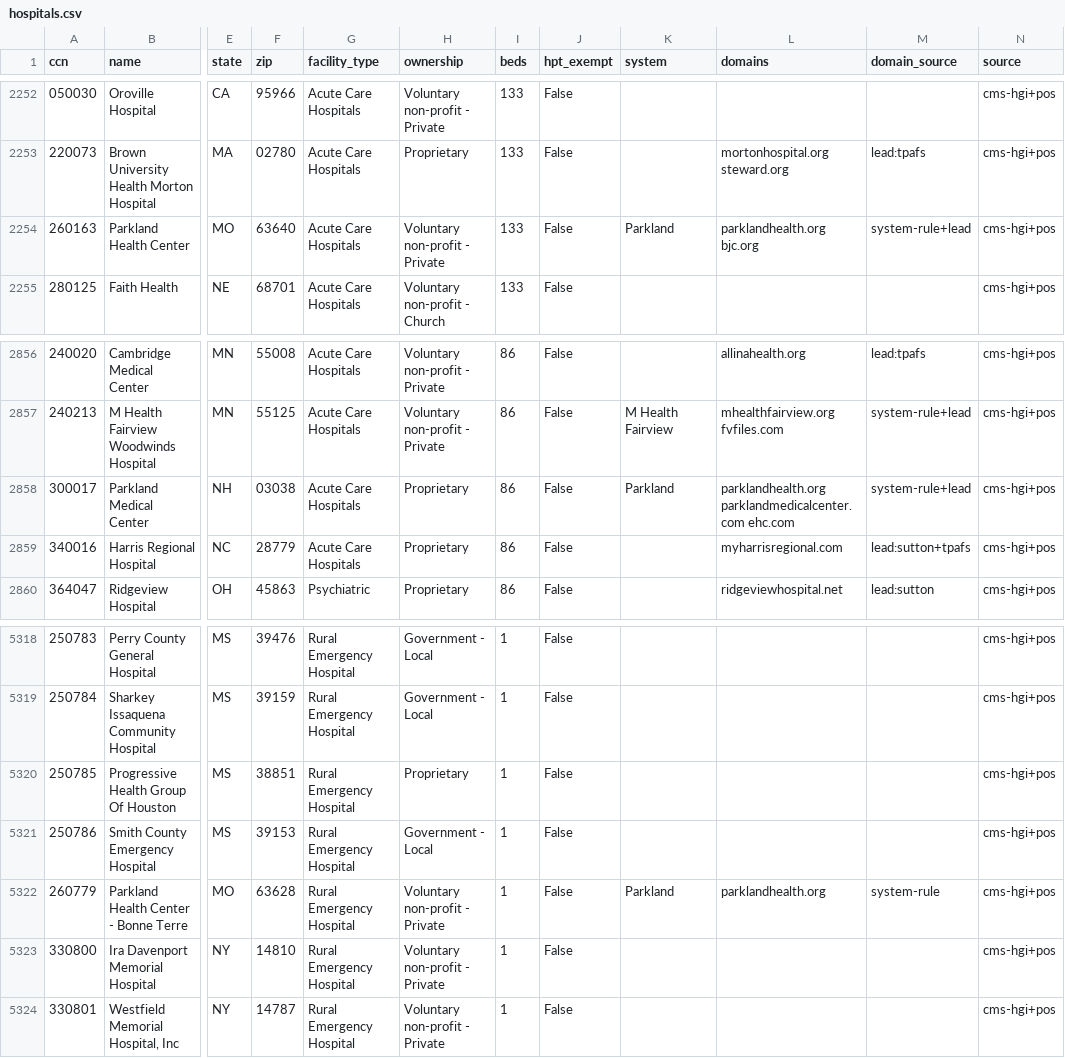
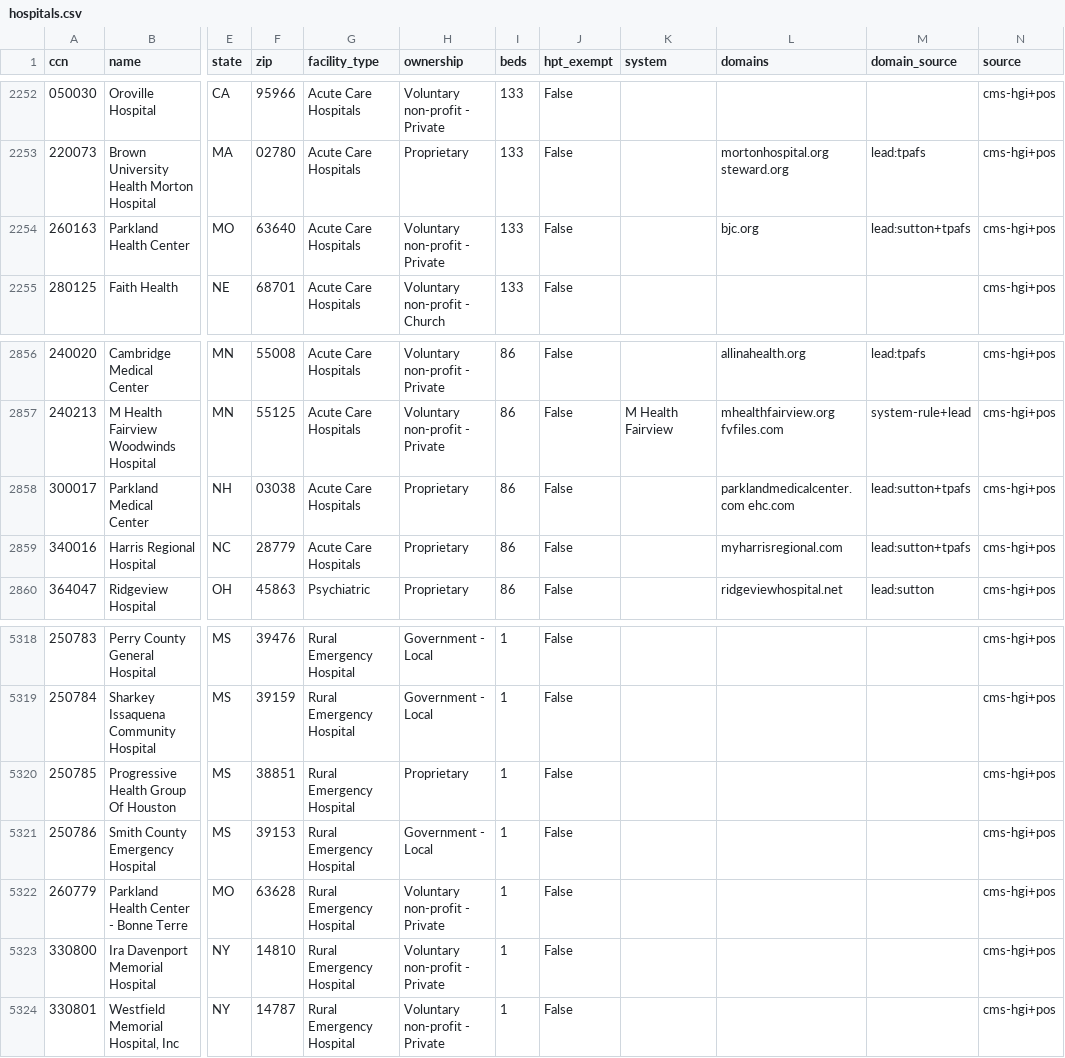
Before and after one commit to Moqri-Lab/hospitals, a CSV file: data/registry/hospitals.csv, drawn as a sheet; only a part is shown, gaps mark what is left out; the diff names each change by its address in the sheet, - before the commit and + after, or states it on an @@ line.

```diff
--- a/data/registry/hospitals.csv
+++ b/data/registry/hospitals.csv
-K2254 (system): Parkland
+K2254 (system): (empty)
-L2254 (domains): parklandhealth.org bjc.org
+L2254 (domains): bjc.org
-M2254 (domain_source): system-rule+lead
+M2254 (domain_source): lead:sutton+tpafs
-K2858 (system): Parkland
+K2858 (system): (empty)
-L2858 (domains): parklandhealth.org parklandmedicalcenter.com ehc.com
+L2858 (domains): parklandmedicalcenter.com ehc.com
-M2858 (domain_source): system-rule+lead
+M2858 (domain_source): lead:sutton+tpafs
-K5322 (system): Parkland
+K5322 (system): (empty)
-L5322 (domains): parklandhealth.org
+L5322 (domains): (empty)
-M5322 (domain_source): system-rule
+M5322 (domain_source): (empty)
```
Also changed, not shown: data/registry/system_domains.csv, 5 other files.
